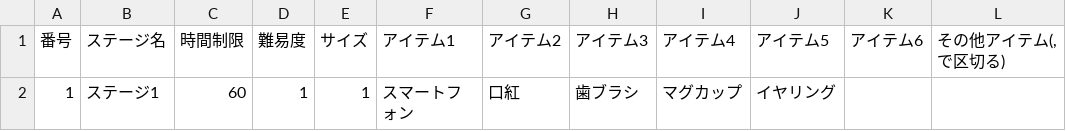
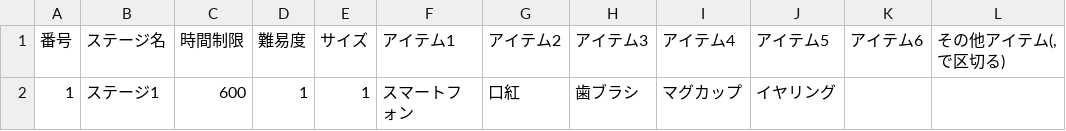
Before and after one commit to Yano1302/SuperDarling7, a CSV file: スパダリセブン(UnityData)/Assets/Resources/プランナー監獄エリア/DungeonData/StageData/ステージ情報.csv, drawn as a sheet.

```diff
--- a/スパダリセブン(UnityData)/Assets/Resources/プランナー監獄エリア/DungeonData/StageData/ステージ情報.csv
+++ b/スパダリセブン(UnityData)/Assets/Resources/プランナー監獄エリア/DungeonData/StageData/ステージ情報.csv
@@ -1,2 +1,2 @@
 番号,ステージ名,時間制限,難易度,サイズ,アイテム1,アイテム2,アイテム3,アイテム4,アイテム5,アイテム6,"その他アイテム(,で区切る)"
-1,ステージ1,60,1,1,スマートフォン,口紅,歯ブラシ,マグカップ,イヤリング,,
+1,ステージ1,600,1,1,スマートフォン,口紅,歯ブラシ,マグカップ,イヤリング,,
```
Also changed, not shown: 9 other files.
